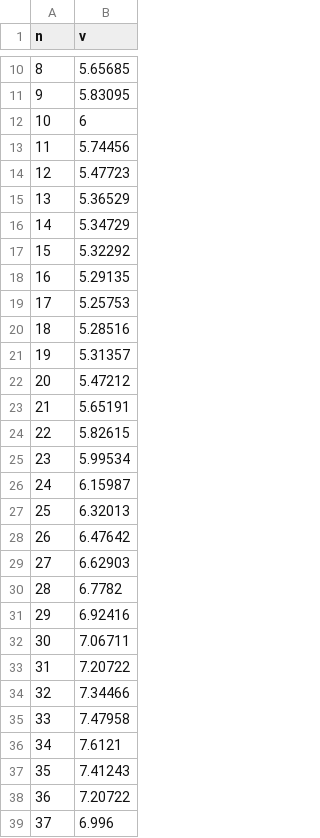
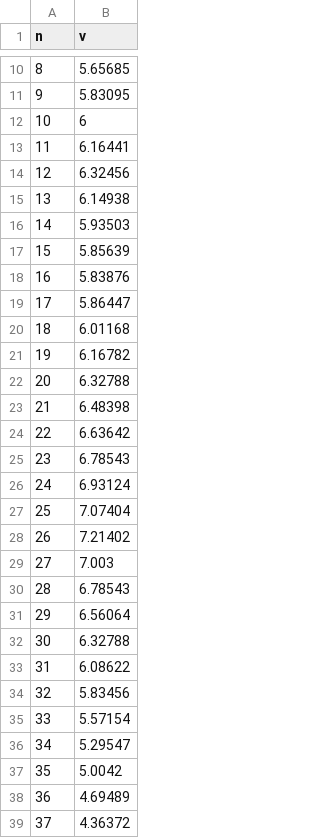
Before and after one commit to LiJiangnanBit/path_optimizer, a CSV file: workspace/src/trajectory_optimizer/ref_v.csv, drawn as a sheet; only a part is shown, gaps mark what is left out; the diff covers the shown part only.

```diff
--- a/workspace/src/trajectory_optimizer/ref_v.csv
+++ b/workspace/src/trajectory_optimizer/ref_v.csv
@@ -12,28 +12,28 @@ n,v
 10,6
-11,5.74456
-12,5.47723
-13,5.36529
-14,5.34729
-15,5.32292
-16,5.29135
-17,5.25753
-18,5.28516
-19,5.31357
-20,5.47212
-21,5.65191
-22,5.82615
-23,5.99534
-24,6.15987
-25,6.32013
-26,6.47642
-27,6.62903
-28,6.7782
-29,6.92416
-30,7.06711
-31,7.20722
-32,7.34466
-33,7.47958
-34,7.6121
-35,7.41243
-36,7.20722
-37,6.996
+11,6.16441
+12,6.32456
+13,6.14938
+14,5.93503
+15,5.85639
+16,5.83876
+17,5.86447
+18,6.01168
+19,6.16782
+20,6.32788
+21,6.48398
+22,6.63642
+23,6.78543
+24,6.93124
+25,7.07404
+26,7.21402
+27,7.003
+28,6.78543
+29,6.56064
+30,6.32788
+31,6.08622
+32,5.83456
+33,5.57154
+34,5.29547
+35,5.0042
+36,4.69489
+37,4.36372
```
Also changed, not shown: 43 edited cells elsewhere in this file, workspace/src/trajectory_optimizer/v.csv, 3 other files.
